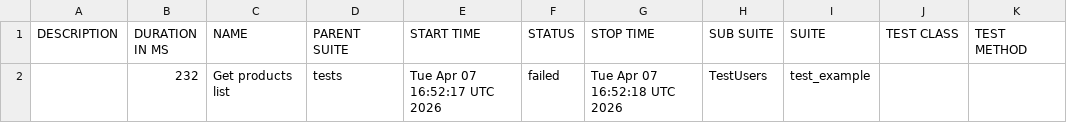
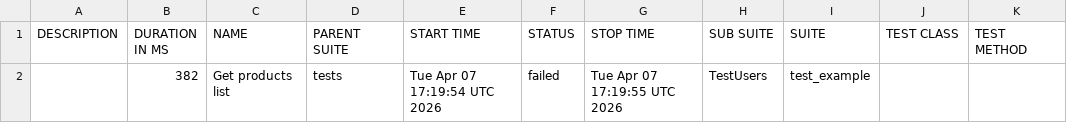
Before and after one commit to whoisbulat/API-automation, a CSV file: data/suites.csv, drawn as a sheet.

```diff
--- a/data/suites.csv
+++ b/data/suites.csv
@@ -1,2 +1,2 @@
 "DESCRIPTION","DURATION IN MS","NAME","PARENT SUITE","START TIME","STATUS","STOP TIME","SUB SUITE","SUITE","TEST CLASS","TEST METHOD"
-"","232","Get products list","tests","Tue Apr 07 16:52:17 UTC 2026","failed","Tue Apr 07 16:52:18 UTC 2026","TestUsers","test_example","",""
+"","382","Get products list","tests","Tue Apr 07 17:19:54 UTC 2026","failed","Tue Apr 07 17:19:55 UTC 2026","TestUsers","test_example","",""
```
Also changed, not shown: 18 other files.
